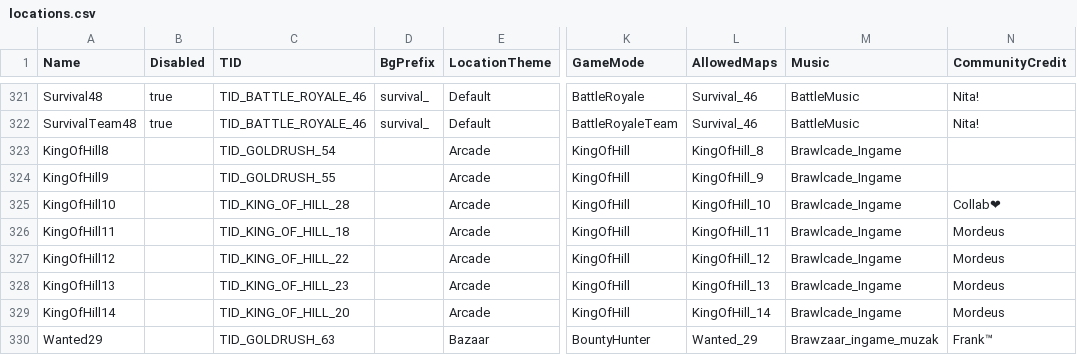
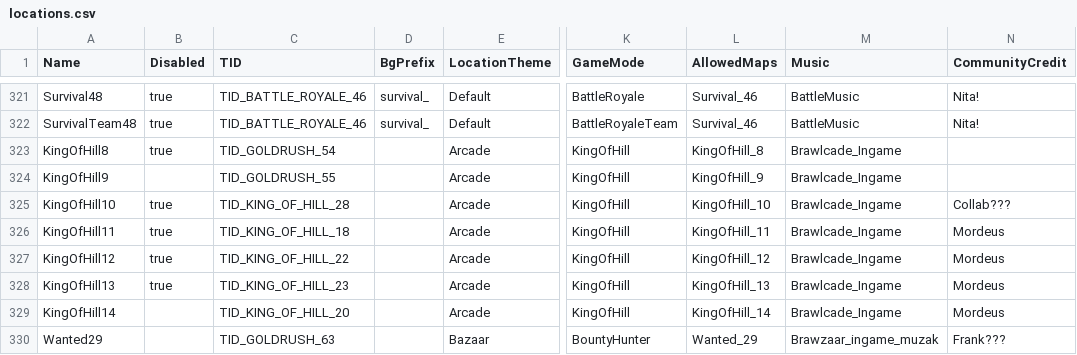
Before and after one commit to spz2020/royale-brawl-v29, a CSV file: src/Supercell.Laser.Logic/Assets/csv_logic/locations.csv, drawn as a sheet; only a part is shown, gaps mark what is left out; the diff covers the shown part only; the diff names each change by its address in the sheet, - before the commit and + after, or states it on an @@ line.

```diff
--- a/src/Supercell.Laser.Logic/Assets/csv_logic/locations.csv
+++ b/src/Supercell.Laser.Logic/Assets/csv_logic/locations.csv
-B323 (Disabled): (empty)
+B323 (Disabled): true
-B325:B328 (Disabled): (empty)
+B325:B328 (Disabled): true
-N325 (CommunityCredit): Collab❤
+N325 (CommunityCredit): Collab???
-N330 (CommunityCredit): Frank™
+N330 (CommunityCredit): Frank???
```
Also changed, not shown: 8 added rows and 8 edited cells elsewhere in this file, src/Supercell.Laser.Logic/Assets/csv_logic/area_effects.csv, src/Supercell.Laser.Logic/Assets/csv_logic/cards.csv, 14 other files.
